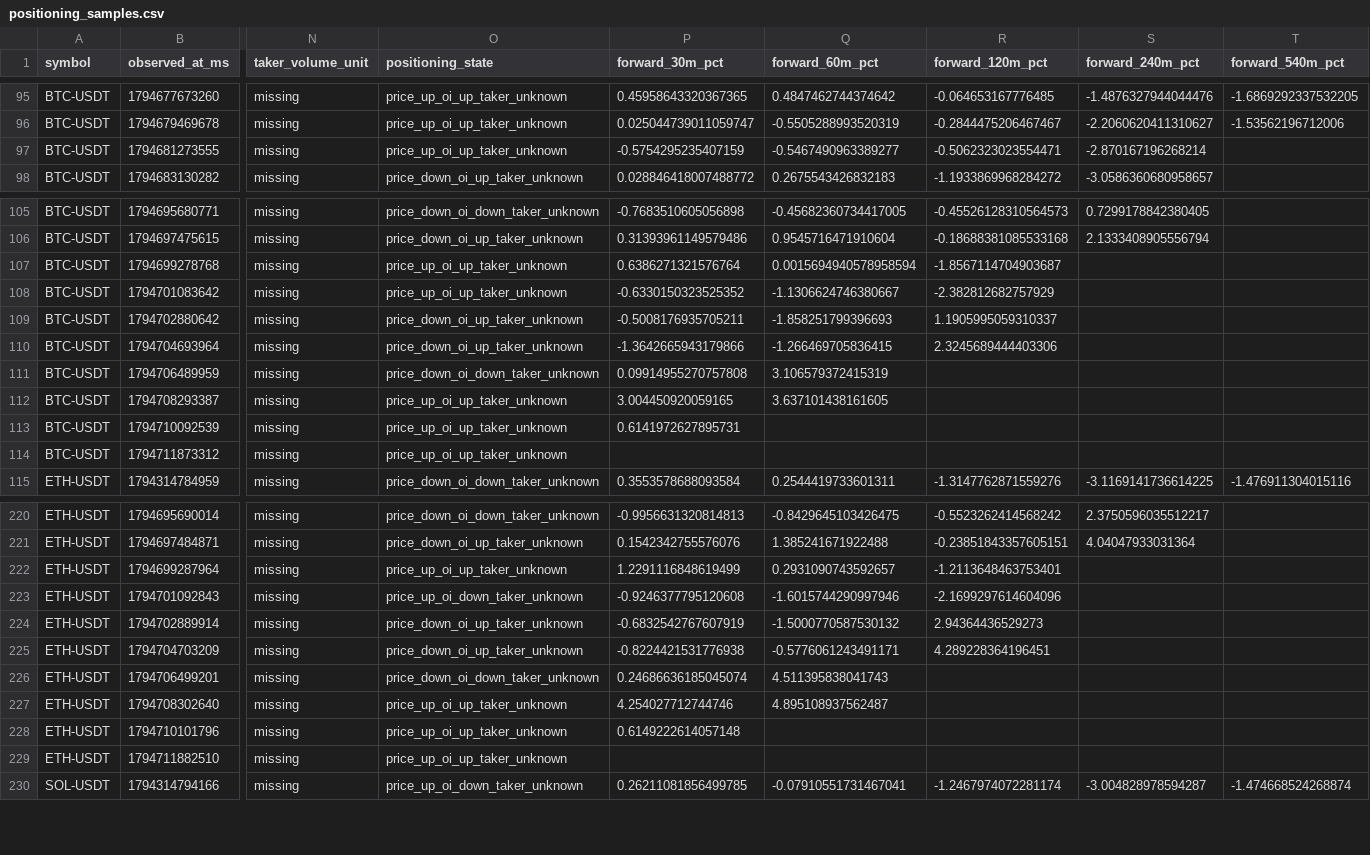
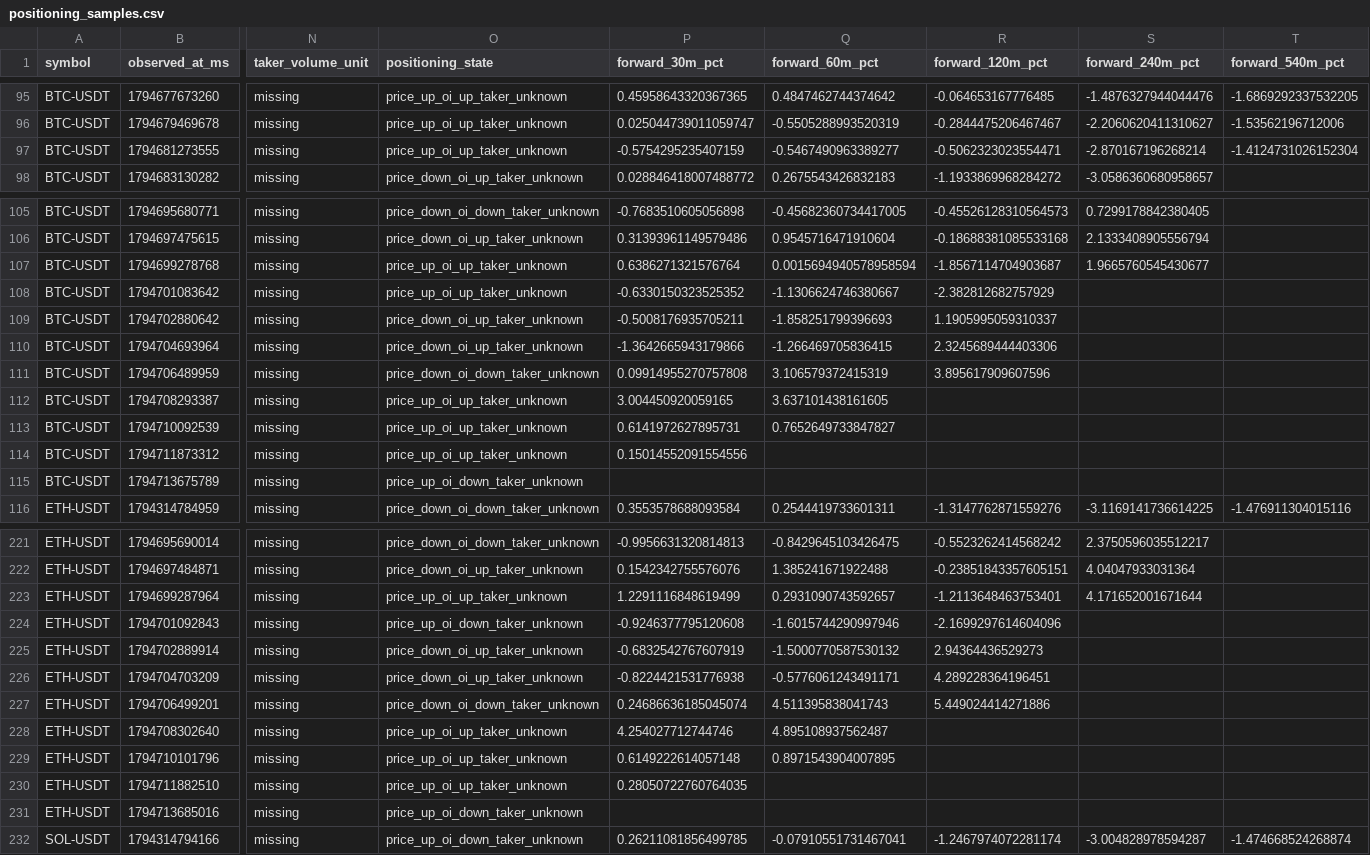
Before and after one commit to Gamadril34rus/astra_bot, a CSV file: data/bingx_usdm/positioning_shadow/positioning_samples.csv, drawn as a sheet; only a part is shown, gaps mark what is left out; addresses are those after the commit; rows hold the shown columns only; the diff covers the shown part only; the diff names each change by its address in the sheet, - before the commit and + after, or states it on an @@ line.

```diff
--- a/data/bingx_usdm/positioning_shadow/positioning_samples.csv
+++ b/data/bingx_usdm/positioning_shadow/positioning_samples.csv
-T97 (forward_540m_pct): (empty)
+T97 (forward_540m_pct): -1.4124731026152304
-S107 (forward_240m_pct): (empty)
+S107 (forward_240m_pct): 1.9665760545430677
-R111 (forward_120m_pct): (empty)
+R111 (forward_120m_pct): 3.895617909607596
-Q113 (forward_60m_pct): (empty)
+Q113 (forward_60m_pct): 0.7652649733847827
-P114 (forward_30m_pct): (empty)
+P114 (forward_30m_pct): 0.15014552091554556
+row 115: BTC-USDT | 1794713675789 | missing | price_up_oi_down_taker_unknown
-S223 (forward_240m_pct): (empty)
+S223 (forward_240m_pct): 4.171652001671644
-R227 (forward_120m_pct): (empty)
+R227 (forward_120m_pct): 5.449024414271886
-Q229 (forward_60m_pct): (empty)
+Q229 (forward_60m_pct): 0.8971543904007895
-P230 (forward_30m_pct): (empty)
+P230 (forward_30m_pct): 0.28050722760764035
+row 231: ETH-USDT | 1794713685016 | missing | price_up_oi_down_taker_unknown
```
Also changed, not shown: 3 added rows and 16 edited cells elsewhere in this file, data/bingx_usdm/open_interest/BTCUSDT_open_interest.csv, data/bingx_usdm/open_interest/ETHUSDT_open_interest.csv, 11 other files.
